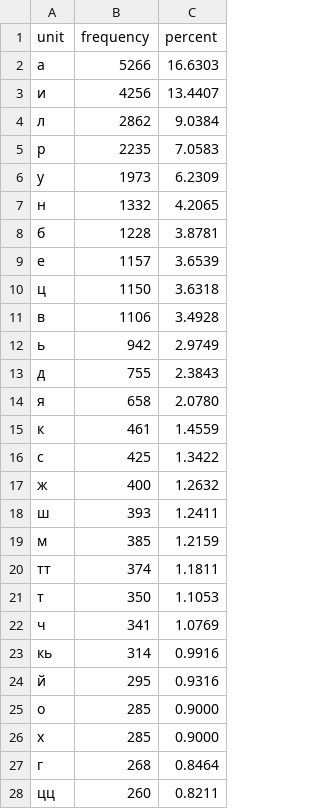
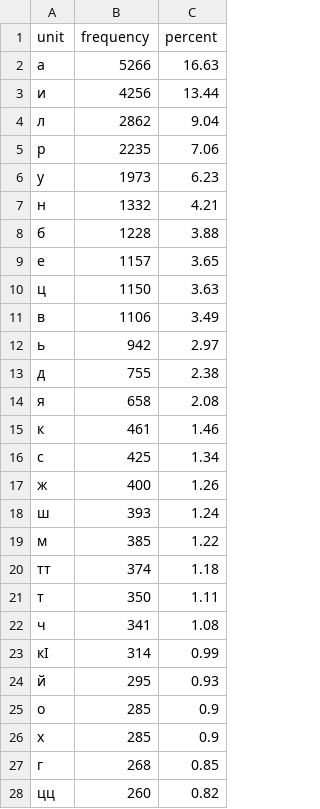
Before and after one commit to Agisight/rf-keyboard-corpora, a CSV file: data/xdq/urssivar/frequencies/xdq_monocorpus_freq_letters.csv, drawn as a sheet; only a part is shown; the diff covers the shown part only.

Commit message:
Update xdq data

```diff
--- a/data/xdq/urssivar/frequencies/xdq_monocorpus_freq_letters.csv
+++ b/data/xdq/urssivar/frequencies/xdq_monocorpus_freq_letters.csv
@@ -1,28 +1,28 @@
 unit,frequency,percent
-а,5266,16.6303
-и,4256,13.4407
-л,2862,9.0384
-р,2235,7.0583
-у,1973,6.2309
-н,1332,4.2065
-б,1228,3.8781
-е,1157,3.6539
-ц,1150,3.6318
-в,1106,3.4928
-ь,942,2.9749
-д,755,2.3843
-я,658,2.0780
-к,461,1.4559
-с,425,1.3422
-ж,400,1.2632
-ш,393,1.2411
-м,385,1.2159
-тт,374,1.1811
-т,350,1.1053
-ч,341,1.0769
-кь,314,0.9916
-й,295,0.9316
-о,285,0.9000
-х,285,0.9000
-г,268,0.8464
-цц,260,0.8211
+а,5266,16.63
+и,4256,13.44
+л,2862,9.04
+р,2235,7.06
+у,1973,6.23
+н,1332,4.21
+б,1228,3.88
+е,1157,3.65
+ц,1150,3.63
+в,1106,3.49
+ь,942,2.97
+д,755,2.38
+я,658,2.08
+к,461,1.46
+с,425,1.34
+ж,400,1.26
+ш,393,1.24
+м,385,1.22
+тт,374,1.18
+т,350,1.11
+ч,341,1.08
+кӏ,314,0.99
+й,295,0.93
+о,285,0.9
+х,285,0.9
+г,268,0.85
+цц,260,0.82
```
Also changed, not shown: 5 added rows, 5 removed rows and 10 edited cells elsewhere in this file, data/xdq/urssivar/frequencies/xdq_monocorpus_freq.csv, 6 other files.
